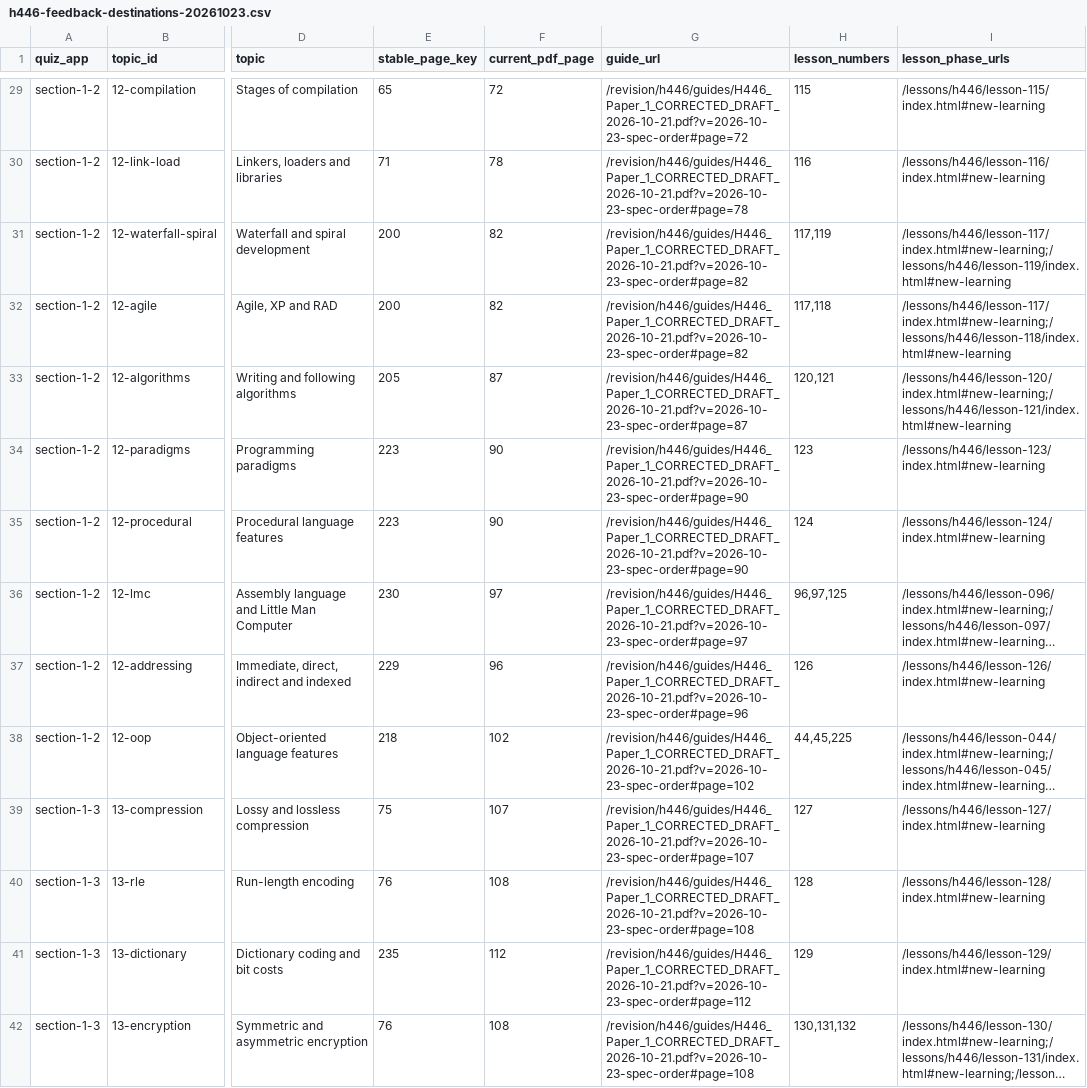
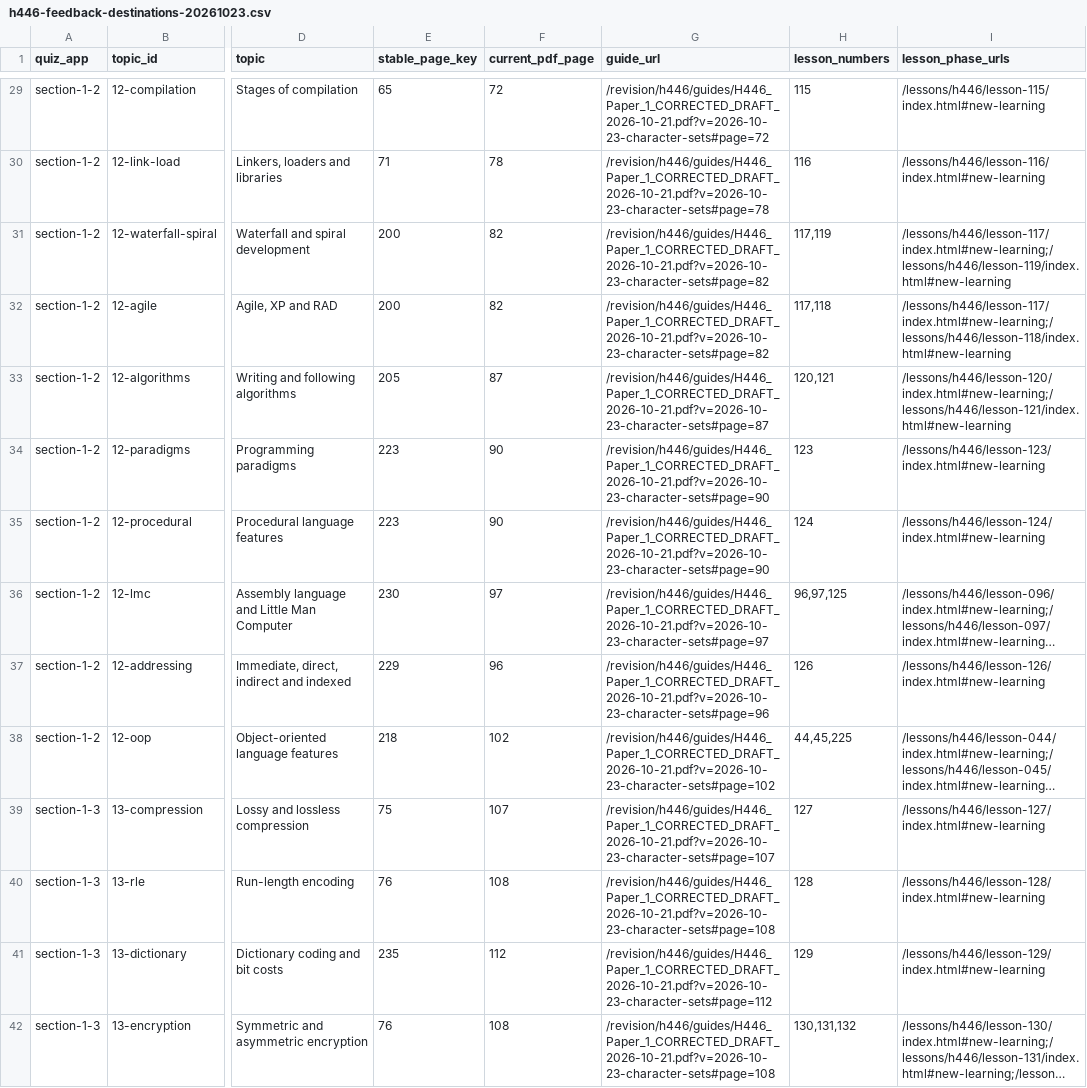
Before and after one commit to computingdept/reepham-computing, a CSV file: docs/audits/h446-feedback-destinations-20261023.csv, drawn as a sheet; only a part is shown, gaps mark what is left out; long unchanged cells end in …; the diff covers the shown part only; the diff names each change by its address in the sheet, - before the commit and + after, or states it on an @@ line.

Commit message:
Add H446 character sets teaching page and align ASCII quiz feedback

```diff
--- a/docs/audits/h446-feedback-destinations-20261023.csv
+++ b/docs/audits/h446-feedback-destinations-20261023.csv
-G29 (guide_url): /revision/h446/guides/H446_Paper_1_CORRECTED_DRAFT_2026-10-21.pdf?v=2026-10-23-spec-order#page=72
+G29 (guide_url): /revision/h446/guides/H446_Paper_1_CORRECTED_DRAFT_2026-10-21.pdf?v=2026-10-23-character-sets#page=72
-G30 (guide_url): /revision/h446/guides/H446_Paper_1_CORRECTED_DRAFT_2026-10-21.pdf?v=2026-10-23-spec-order#page=78
+G30 (guide_url): /revision/h446/guides/H446_Paper_1_CORRECTED_DRAFT_2026-10-21.pdf?v=2026-10-23-character-sets#page=78
-G31:G32 (guide_url): /revision/h446/guides/H446_Paper_1_CORRECTED_DRAFT_2026-10-21.pdf?v=2026-10-23-spec-order#page=82
+G31:G32 (guide_url): /revision/h446/guides/H446_Paper_1_CORRECTED_DRAFT_2026-10-21.pdf?v=2026-10-23-character-sets#page=82
-G33 (guide_url): /revision/h446/guides/H446_Paper_1_CORRECTED_DRAFT_2026-10-21.pdf?v=2026-10-23-spec-order#page=87
+G33 (guide_url): /revision/h446/guides/H446_Paper_1_CORRECTED_DRAFT_2026-10-21.pdf?v=2026-10-23-character-sets#page=87
-G34:G35 (guide_url): /revision/h446/guides/H446_Paper_1_CORRECTED_DRAFT_2026-10-21.pdf?v=2026-10-23-spec-order#page=90
+G34:G35 (guide_url): /revision/h446/guides/H446_Paper_1_CORRECTED_DRAFT_2026-10-21.pdf?v=2026-10-23-character-sets#page=90
-G36 (guide_url): /revision/h446/guides/H446_Paper_1_CORRECTED_DRAFT_2026-10-21.pdf?v=2026-10-23-spec-order#page=97
+G36 (guide_url): /revision/h446/guides/H446_Paper_1_CORRECTED_DRAFT_2026-10-21.pdf?v=2026-10-23-character-sets#page=97
-G37 (guide_url): /revision/h446/guides/H446_Paper_1_CORRECTED_DRAFT_2026-10-21.pdf?v=2026-10-23-spec-order#page=96
+G37 (guide_url): /revision/h446/guides/H446_Paper_1_CORRECTED_DRAFT_2026-10-21.pdf?v=2026-10-23-character-sets#page=96
-G38 (guide_url): /revision/h446/guides/H446_Paper_1_CORRECTED_DRAFT_2026-10-21.pdf?v=2026-10-23-spec-order#page=102
+G38 (guide_url): /revision/h446/guides/H446_Paper_1_CORRECTED_DRAFT_2026-10-21.pdf?v=2026-10-23-character-sets#page=102
-G39 (guide_url): /revision/h446/guides/H446_Paper_1_CORRECTED_DRAFT_2026-10-21.pdf?v=2026-10-23-spec-order#page=107
+G39 (guide_url): /revision/h446/guides/H446_Paper_1_CORRECTED_DRAFT_2026-10-21.pdf?v=2026-10-23-character-sets#page=107
-G40 (guide_url): /revision/h446/guides/H446_Paper_1_CORRECTED_DRAFT_2026-10-21.pdf?v=2026-10-23-spec-order#page=108
+G40 (guide_url): /revision/h446/guides/H446_Paper_1_CORRECTED_DRAFT_2026-10-21.pdf?v=2026-10-23-character-sets#page=108
-G41 (guide_url): /revision/h446/guides/H446_Paper_1_CORRECTED_DRAFT_2026-10-21.pdf?v=2026-10-23-spec-order#page=112
+G41 (guide_url): /revision/h446/guides/H446_Paper_1_CORRECTED_DRAFT_2026-10-21.pdf?v=2026-10-23-character-sets#page=112
-G42 (guide_url): /revision/h446/guides/H446_Paper_1_CORRECTED_DRAFT_2026-10-21.pdf?v=2026-10-23-spec-order#page=108
+G42 (guide_url): /revision/h446/guides/H446_Paper_1_CORRECTED_DRAFT_2026-10-21.pdf?v=2026-10-23-character-sets#page=108
```
Also changed, not shown: 130 edited cells elsewhere in this file, docs/audits/h446-paper1-page-order-20261023.csv, 19 other files.
